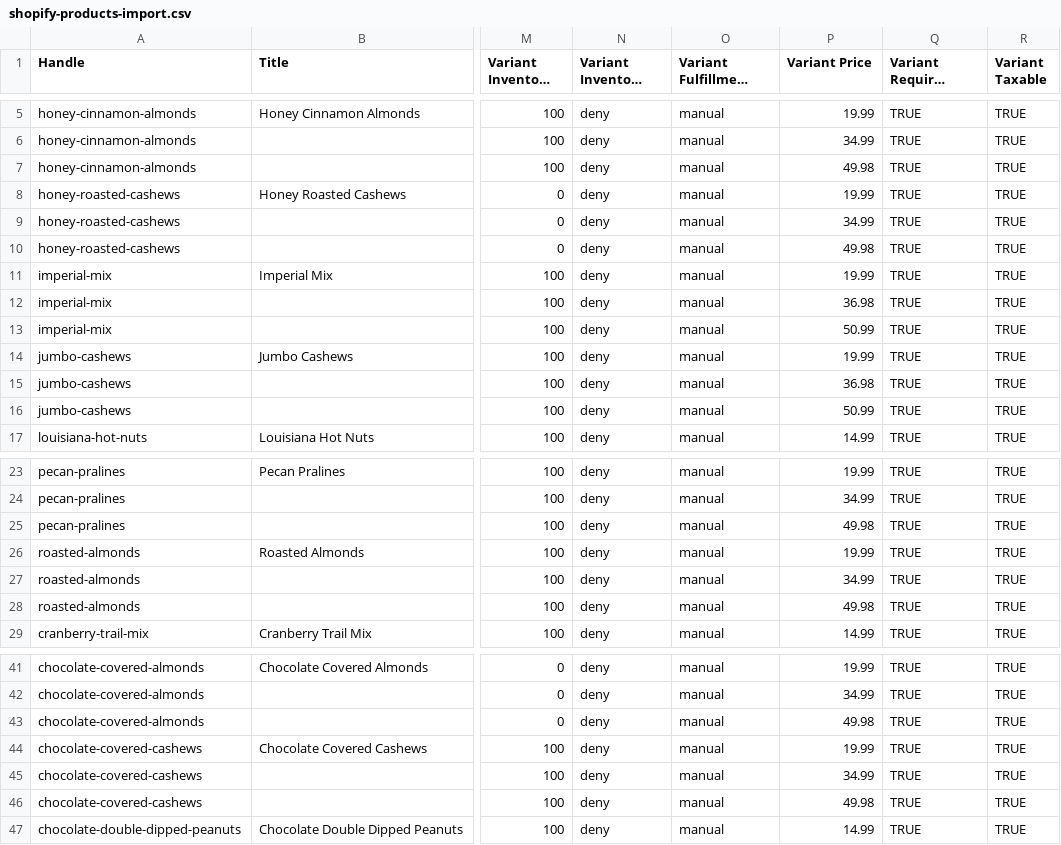
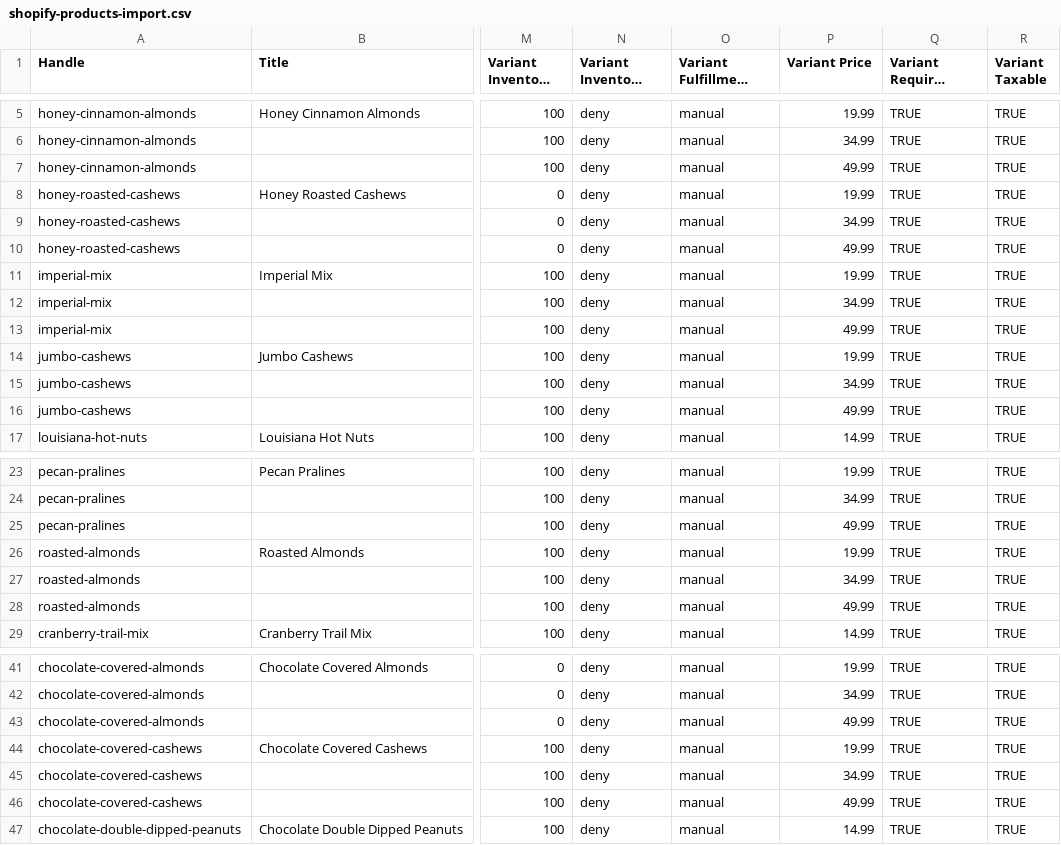
Before and after one commit to Silknode1/simply-nuts, a CSV file: db/seed/shopify-products-import.csv, drawn as a sheet; only a part is shown, gaps mark what is left out; long unchanged cells end in …; the diff names each change by its address in the sheet, - before the commit and + after, or states it on an @@ line.

```diff
--- a/db/seed/shopify-products-import.csv
+++ b/db/seed/shopify-products-import.csv
-P7 (Variant Price): 49.98
+P7 (Variant Price): 49.99
-P10 (Variant Price): 49.98
+P10 (Variant Price): 49.99
-P12 (Variant Price): 36.98
+P12 (Variant Price): 34.99
-P13 (Variant Price): 50.99
+P13 (Variant Price): 49.99
-P15 (Variant Price): 36.98
+P15 (Variant Price): 34.99
-P16 (Variant Price): 50.99
+P16 (Variant Price): 49.99
-P25 (Variant Price): 49.98
+P25 (Variant Price): 49.99
-P28 (Variant Price): 49.98
+P28 (Variant Price): 49.99
-P43 (Variant Price): 49.98
+P43 (Variant Price): 49.99
-P46 (Variant Price): 49.98
+P46 (Variant Price): 49.99
```
Also changed, not shown: 1 other file.
